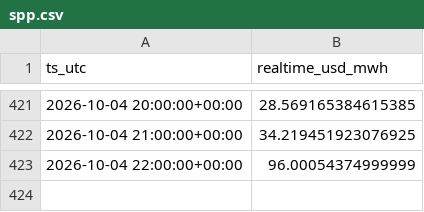
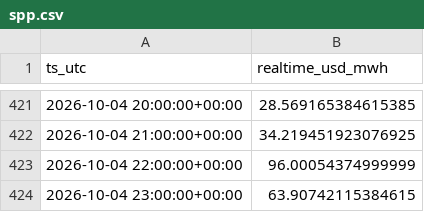
Before and after one commit to aouyitanaka/us-power-weather-relay, a CSV file: data/relay/spp.csv, drawn as a sheet; only a part is shown, gaps mark what is left out.

```diff
--- a/data/relay/spp.csv
+++ b/data/relay/spp.csv
@@ -423 +423,2 @@ ts_utc,realtime_usd_mwh
 2026-10-04 22:00:00+00:00,96.00054374999999
+2026-10-04 23:00:00+00:00,63.90742115384615
```
Also changed, not shown: data/relay/ercot_ordc.csv, data/relay/spp_mcp.csv, 1 other file.
